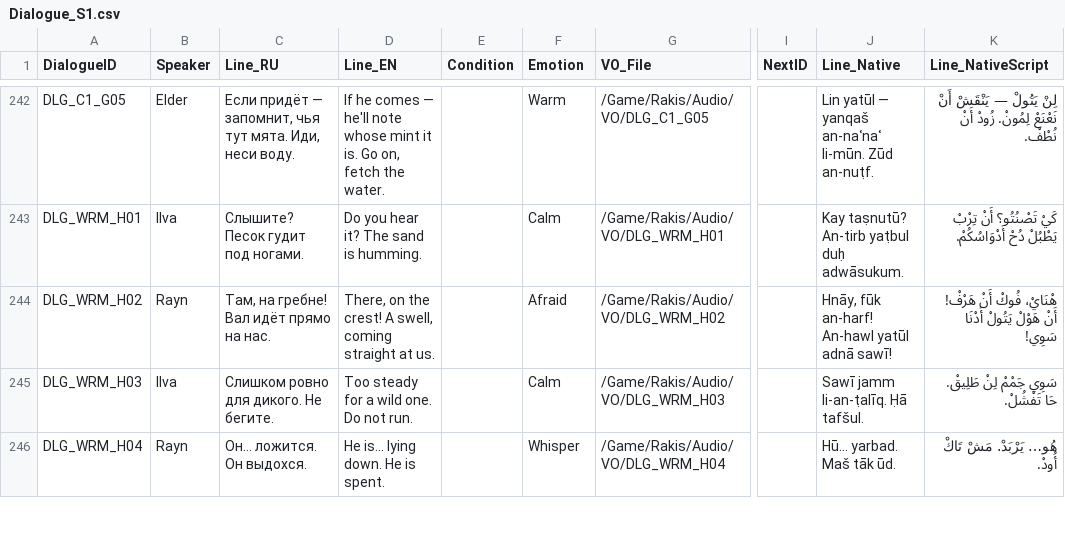
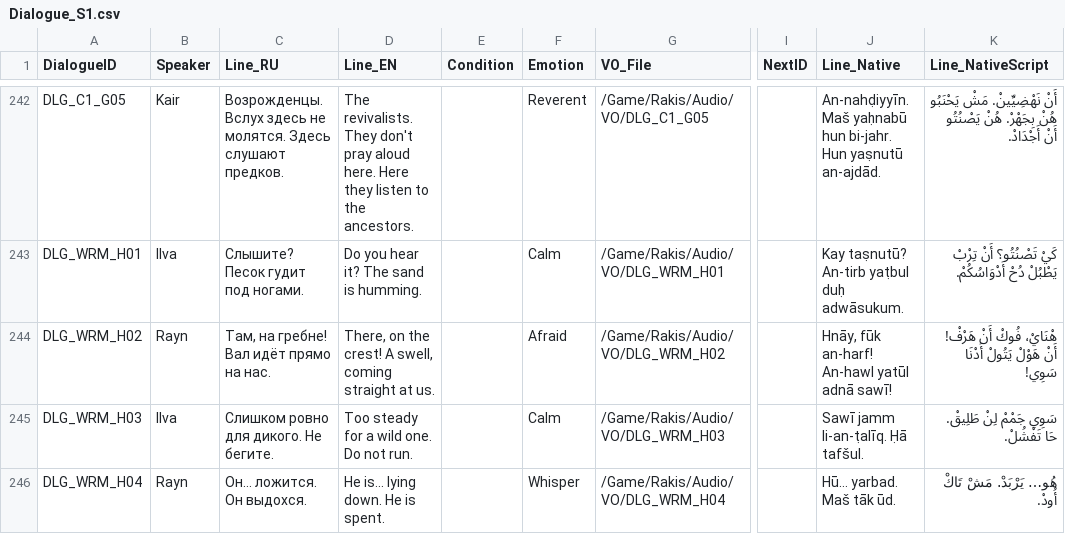
Before and after one commit to kenjaweallangels-gif/proj, a CSV file: Content/Rakis/Data/Dialogue_S1.csv, drawn as a sheet; only a part is shown, gaps mark what is left out; the diff covers the shown part only; the diff names each change by its address in the sheet, - before the commit and + after, or states it on an @@ line.

```diff
--- a/Content/Rakis/Data/Dialogue_S1.csv
+++ b/Content/Rakis/Data/Dialogue_S1.csv
-B242 (Speaker): Elder
+B242 (Speaker): Kair
-C242 (Line_RU): Если придёт — запомнит, чья тут мята. Иди, неси воду.
+C242 (Line_RU): Возрожденцы. Вслух здесь не молятся. Здесь слушают предков.
-D242 (Line_EN): If he comes — he'll note whose mint it is. Go on, fetch the water.
+D242 (Line_EN): The revivalists. They don't pray aloud here. Here they listen to the ancestors.
-F242 (Emotion): Warm
+F242 (Emotion): Reverent
-J242 (Line_Native): Lin yatūl — yanqaš an-naʿnaʿ li-mūn. Zūd an-nuṭf.
+J242 (Line_Native): An-nahḍiyyīn. Maš yaḥnabū hun bi-jahr. Hun yaṣnutū an-ajdād.
-K242 (Line_NativeScript): لِنْ يَتُولْ — يَنْقَشْ أَنْ نَعْنَعْ لِمُونْ. زُودْ أَنْ نُطْفْ.
+K242 (Line_NativeScript): أَنْ نَهْضِيِّينْ. مَشْ يَحْنَبُو هُنْ بِجَهْرْ. هُنْ يَصْنُتُو أَنْ أَجْدَادْ.
```
Also changed, not shown: 59 edited cells elsewhere in this file, 3 other files.
